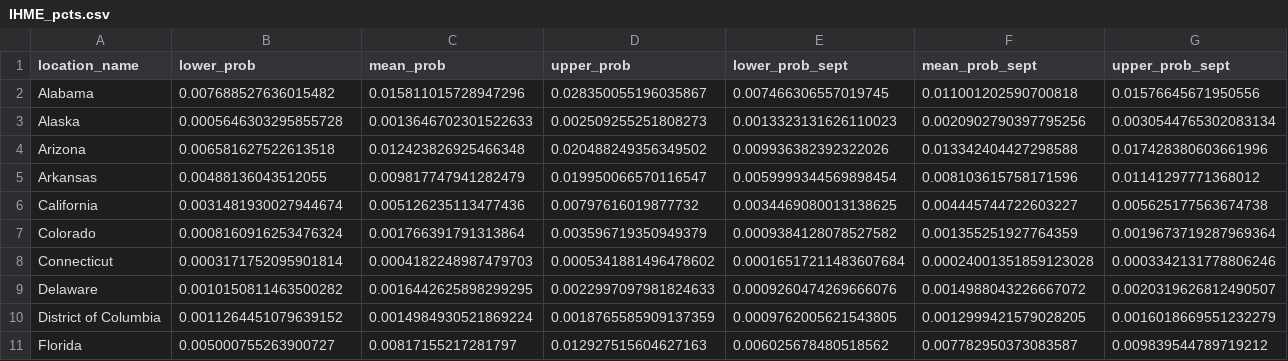
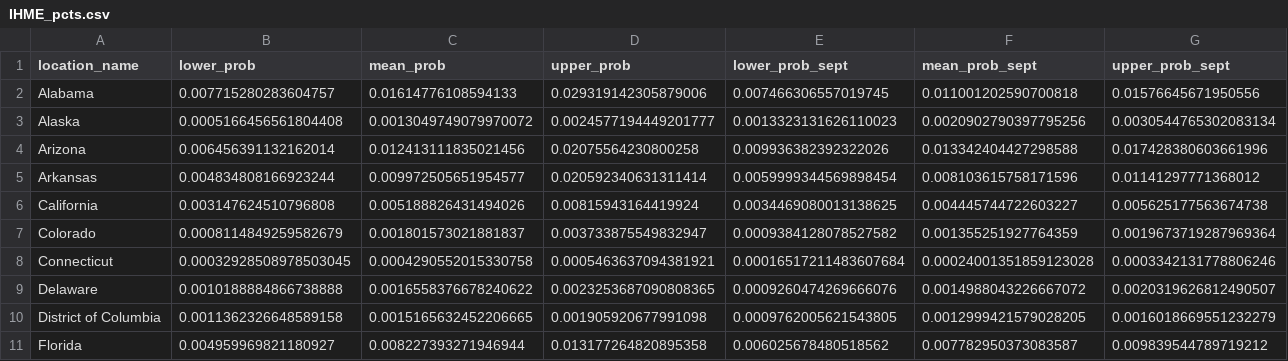
Before and after one commit to mggg/estimate-incoming, a CSV file: public/IHME_pcts.csv, drawn as a sheet; only a part is shown; the diff covers the shown part only.

Commit message:
update data

```diff
--- a/public/IHME_pcts.csv
+++ b/public/IHME_pcts.csv
@@ -1,11 +1,11 @@
 location_name,lower_prob,mean_prob,upper_prob,lower_prob_sept,mean_prob_sept,upper_prob_sept
-Alabama,0.007688527636015482,0.015811015728947296,0.028350055196035867,0.007466306557019745,0.011001202590700818,0.01576645671950556
-Alaska,0.0005646303295855728,0.0013646702301522633,0.002509255251808273,0.0013323131626110023,0.0020902790397795256,0.0030544765302083134
-Arizona,0.006581627522613518,0.012423826925466348,0.020488249356349502,0.009936382392322026,0.013342404427298588,0.017428380603661996
-Arkansas,0.00488136043512055,0.009817747941282479,0.019950066570116547,0.0059999344569898454,0.008103615758171596,0.01141297771368012
-California,0.0031481930027944674,0.005126235113477436,0.00797616019877732,0.0034469080013138625,0.004445744722603227,0.005625177563674738
-Colorado,0.0008160916253476324,0.001766391791313864,0.003596719350949379,0.0009384128078527582,0.001355251927764359,0.0019673719287969364
-Connecticut,0.0003171752095901814,0.0004182248987479703,0.0005341881496478602,0.00016517211483607684,0.00024001351859123028,0.0003342131778806246
-Delaware,0.0010150811463500282,0.0016442625898299295,0.0022997097981824633,0.0009260474269666076,0.0014988043226667072,0.0020319626812490507
-District of Columbia,0.0011264451079639152,0.0014984930521869224,0.0018765585909137359,0.0009762005621543805,0.0012999421579028205,0.0016018669551232279
-Florida,0.005000755263900727,0.00817155217281797,0.012927515604627163,0.006025678480518562,0.007782950373083587,0.009839544789719212
+Alabama,0.007715280283604757,0.01614776108594133,0.029319142305879006,0.007466306557019745,0.011001202590700818,0.01576645671950556
+Alaska,0.0005166456561804408,0.0013049749079970072,0.0024577194449201777,0.0013323131626110023,0.0020902790397795256,0.0030544765302083134
+Arizona,0.006456391132162014,0.012413111835021456,0.02075564230800258,0.009936382392322026,0.013342404427298588,0.017428380603661996
+Arkansas,0.004834808166923244,0.009972505651954577,0.020592340631311414,0.0059999344569898454,0.008103615758171596,0.01141297771368012
+California,0.003147624510796808,0.005188826431494026,0.00815943164419924,0.0034469080013138625,0.004445744722603227,0.005625177563674738
+Colorado,0.0008114849259582679,0.001801573021881837,0.003733875549832947,0.0009384128078527582,0.001355251927764359,0.0019673719287969364
+Connecticut,0.00032928508978503045,0.0004290552015330758,0.0005463637094381921,0.00016517211483607684,0.00024001351859123028,0.0003342131778806246
+Delaware,0.0010188884866738888,0.0016558376678240622,0.0023253687090808365,0.0009260474269666076,0.0014988043226667072,0.0020319626812490507
+District of Columbia,0.0011362326648589158,0.0015165632452206665,0.001905920677991098,0.0009762005621543805,0.0012999421579028205,0.0016018669551232279
+Florida,0.004959969821180927,0.008227393271946944,0.013177264820895358,0.006025678480518562,0.007782950373083587,0.009839544789719212
```
Also changed, not shown: 129 edited cells elsewhere in this file, public/MIT_pcts.csv, public/NYT_pcts.csv, 1 other file.
